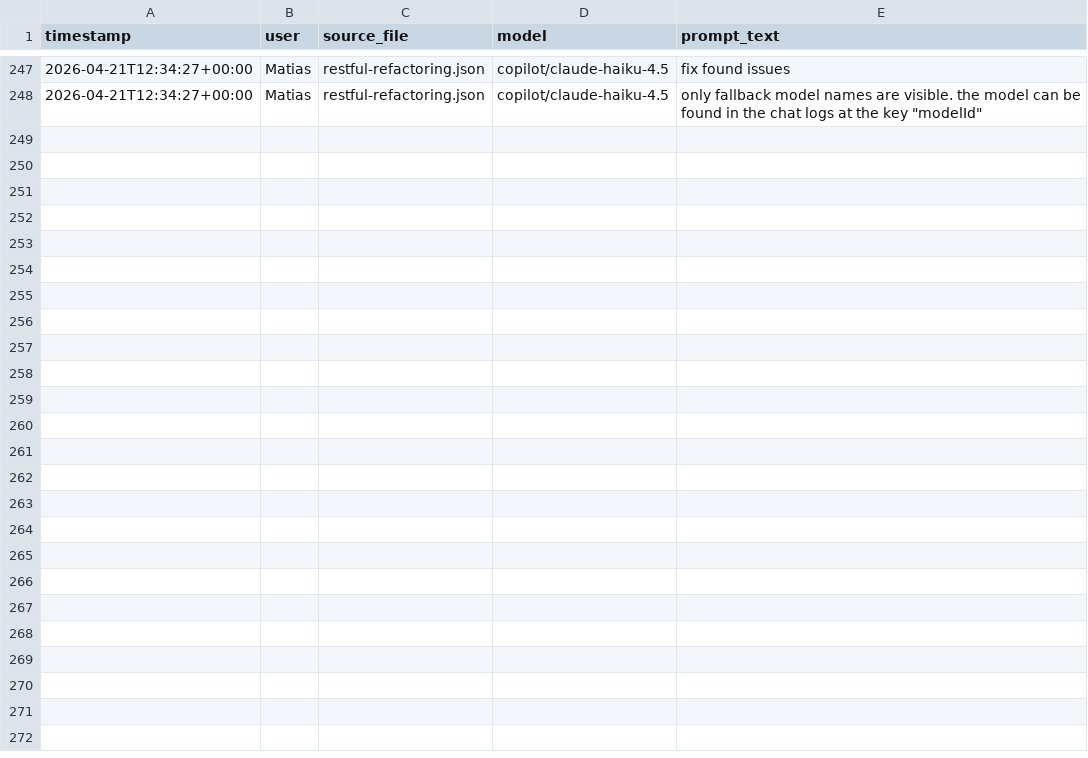
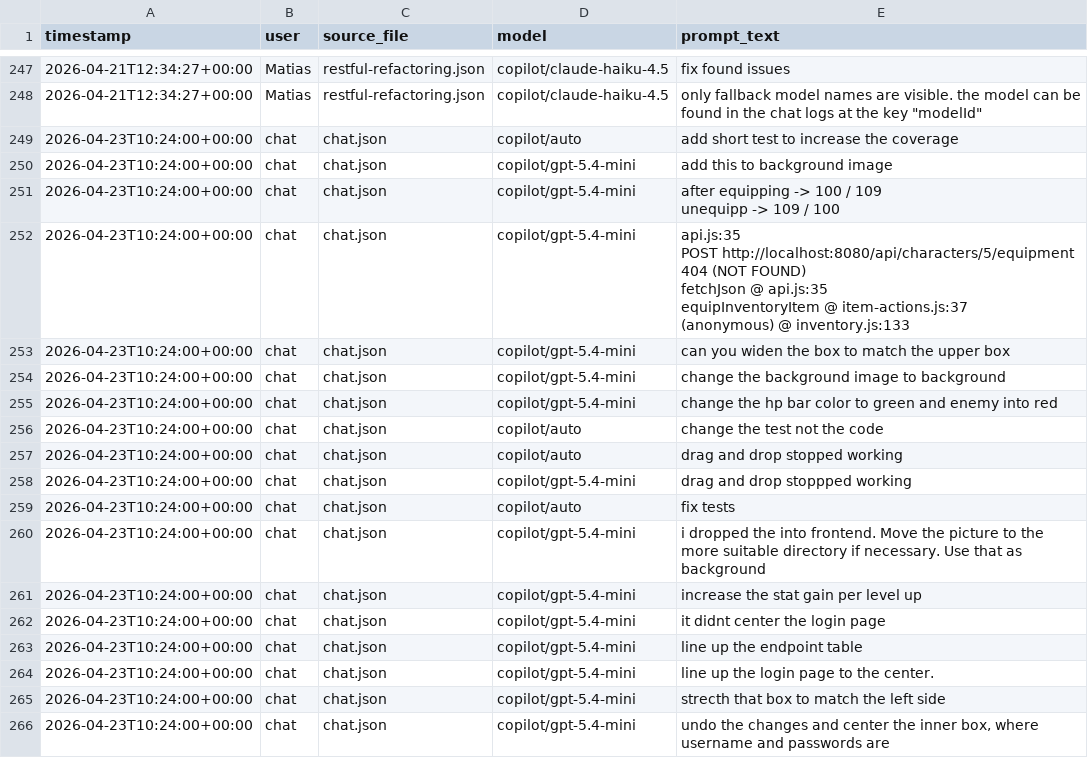
Before and after one commit to cyborgwalrus/dungeons-and-databases, a CSV file: prompt_history/copilot_chat_prompts.csv, drawn as a sheet; only a part is shown, gaps mark what is left out; ↵ is a line break in a cell; the diff names each change by its address in the sheet, - before the commit and + after, or states it on an @@ line.

Commit message:
chat history

```diff
--- a/prompt_history/copilot_chat_prompts.csv
+++ b/prompt_history/copilot_chat_prompts.csv
+row 249: 2026-04-23T10:24:00+00:00 | chat | chat.json | copilot/auto | add short test to increase the coverage
+row 250: 2026-04-23T10:24:00+00:00 | chat | chat.json | copilot/gpt-5.4-mini | add this to background image
+row 251: 2026-04-23T10:24:00+00:00 | chat | chat.json | copilot/gpt-5.4-mini | after equipping -> 100 / 109 ↵ unequipp -> 109 / 100
+row 252: 2026-04-23T10:24:00+00:00 | chat | chat.json | copilot/gpt-5.4-mini | api.js:35 ↵ POST http://localhost:8080/api/characters/5/equipment 404 (NOT FOUND) ↵ fetchJson @ api.js:35 ↵ equipInventoryItem @ item-actions.js:37 ↵ (anonymous) @ inventory.js:133
+row 253: 2026-04-23T10:24:00+00:00 | chat | chat.json | copilot/gpt-5.4-mini | can you widen the box to match the upper box
+row 254: 2026-04-23T10:24:00+00:00 | chat | chat.json | copilot/gpt-5.4-mini | change the background image to background
+row 255: 2026-04-23T10:24:00+00:00 | chat | chat.json | copilot/gpt-5.4-mini | change the hp bar color to green and enemy into red
+row 256: 2026-04-23T10:24:00+00:00 | chat | chat.json | copilot/auto | change the test not the code
+row 257: 2026-04-23T10:24:00+00:00 | chat | chat.json | copilot/auto | drag and drop stopped working
+row 258: 2026-04-23T10:24:00+00:00 | chat | chat.json | copilot/gpt-5.4-mini | drag and drop stoppped working
+row 259: 2026-04-23T10:24:00+00:00 | chat | chat.json | copilot/auto | fix tests
+row 260: 2026-04-23T10:24:00+00:00 | chat | chat.json | copilot/gpt-5.4-mini | i dropped the into frontend. Move the picture to the more suitable directory if necessary. Use that as background
+row 261: 2026-04-23T10:24:00+00:00 | chat | chat.json | copilot/gpt-5.4-mini | increase the stat gain per level up
+row 262: 2026-04-23T10:24:00+00:00 | chat | chat.json | copilot/gpt-5.4-mini | it didnt center the login page
+row 263: 2026-04-23T10:24:00+00:00 | chat | chat.json | copilot/gpt-5.4-mini | line up the endpoint table
+row 264: 2026-04-23T10:24:00+00:00 | chat | chat.json | copilot/gpt-5.4-mini | line up the login page to the center.
+row 265: 2026-04-23T10:24:00+00:00 | chat | chat.json | copilot/gpt-5.4-mini | strecth that box to match the left side
+row 266: 2026-04-23T10:24:00+00:00 | chat | chat.json | copilot/gpt-5.4-mini | undo the changes and center the inner box, where username and passwords are
```
